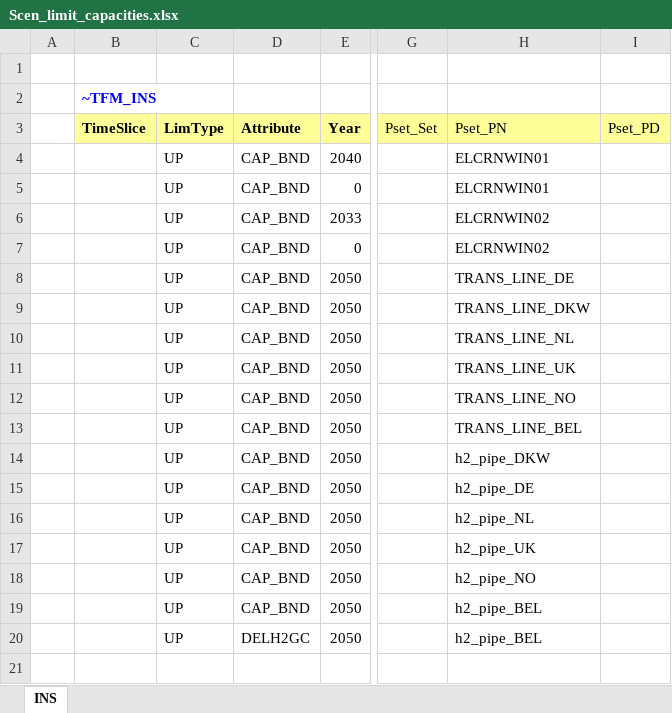
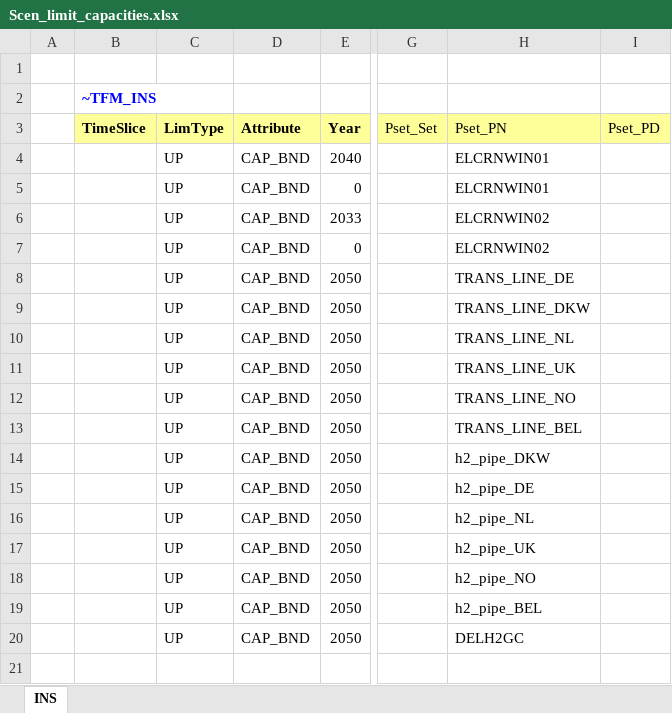
Before and after one commit to frangb99/Master-thesis-model-2, an Excel workbook: SuppXLS/Scen_limit_capacities.xlsx, sheet INS, drawn as a sheet; only a part is shown, gaps mark what is left out; values as stored, in another font and other column widths than the file's, no borders; the diff names each change by its address in the sheet, - before the commit and + after, or states it on an @@ line.

Commit message:
Update Scen_limit_capacities.xlsx

```diff
--- a/SuppXLS/Scen_limit_capacities.xlsx (sheet INS)
+++ b/SuppXLS/Scen_limit_capacities.xlsx (sheet INS)
-D20 (Attribute): DELH2GC
+D20 (Attribute): CAP_BND
-H20 (Pset_PN): h2_pipe_BEL
+H20 (Pset_PN): DELH2GC
```
